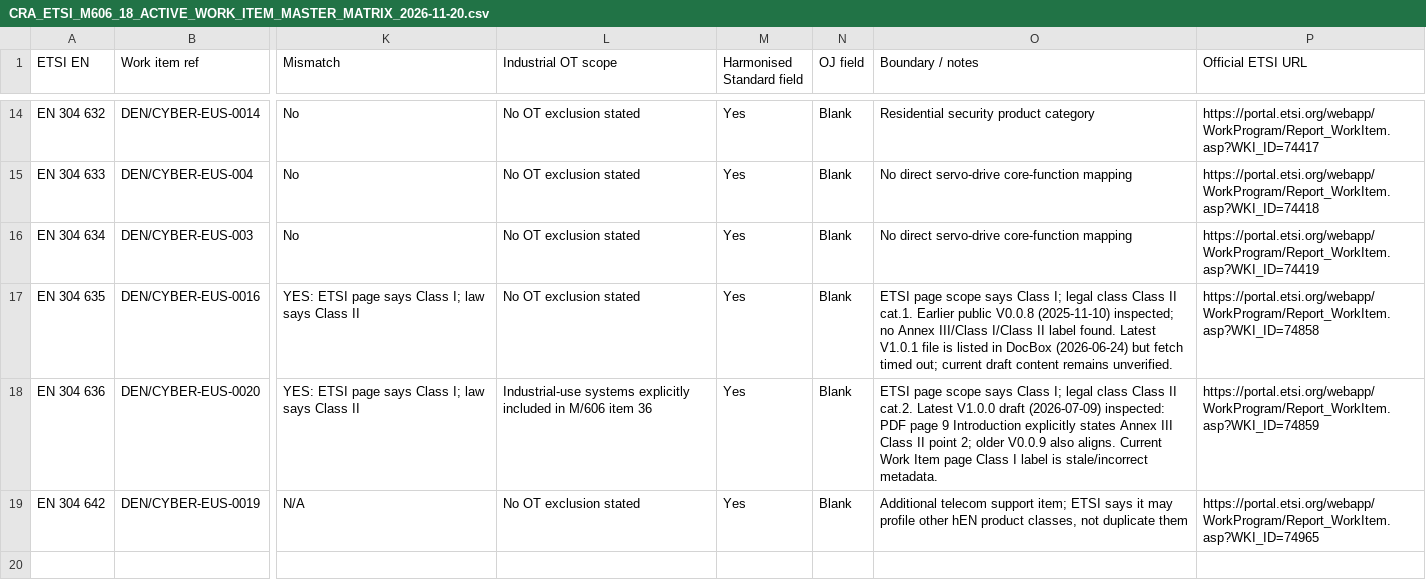
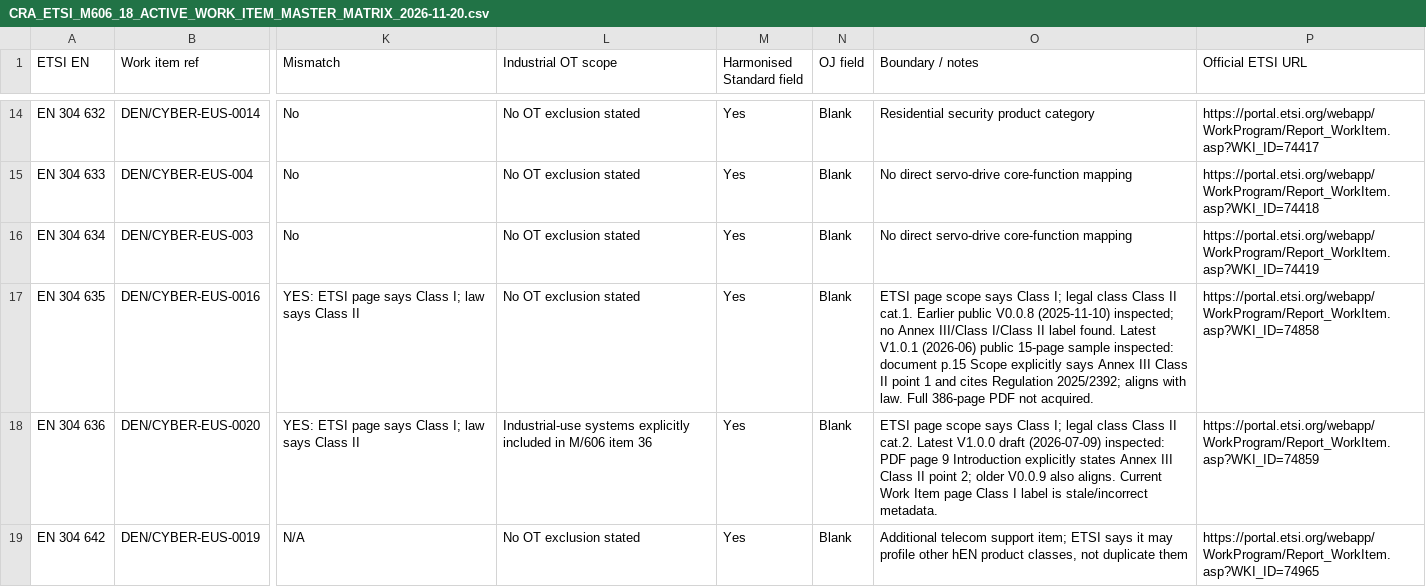
Before and after one commit to useformotor3/ai-discord-bot, a CSV file: reports/CRA_ETSI_M606_18_ACTIVE_WORK_ITEM_MASTER_MATRIX_2026-11-20.csv, drawn as a sheet; only a part is shown, gaps mark what is left out; the diff names each change by its address in the sheet, - before the commit and + after, or states it on an @@ line.

Commit message:
docs(cra): verify EN304635 latest draft Class II scope

```diff
--- a/reports/CRA_ETSI_M606_18_ACTIVE_WORK_ITEM_MASTER_MATRIX_2026-11-20.csv
+++ b/reports/CRA_ETSI_M606_18_ACTIVE_WORK_ITEM_MASTER_MATRIX_2026-11-20.csv
-O17 (Boundary / notes): …Latest V1.0.1 file is listed in DocBox (2026-06-24) but fetch timed out; current draft content remains unverified.
+O17 (Boundary / notes): …Latest V1.0.1 (2026-06) public 15-page sample inspected: document p.15 Scope explicitly says Annex III Class II point 1 and cites Regulation 2025/2392; aligns with law. Full 386-page PDF not acquired.
```
